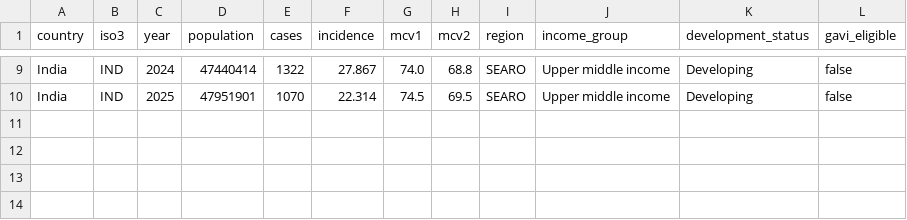
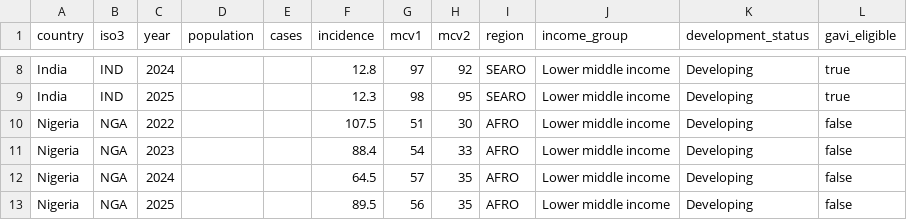
Before and after one commit to Avalderrama04/bmi706deploy, a CSV file: measles-observatory/dist/template.csv, drawn as a sheet; only a part is shown, gaps mark what is left out; addresses are those after the commit; the diff covers the shown part only; the diff names each change by its address in the sheet, - before the commit and + after, or states it on an @@ line.

```diff
--- a/measles-observatory/dist/template.csv
+++ b/measles-observatory/dist/template.csv
-D8 (population): 47440414
+D8 (population): (empty)
-E8 (cases): 1322
+E8 (cases): (empty)
-F8 (incidence): 27.867
+F8 (incidence): 12.8
-G8 (mcv1): 74.0
+G8 (mcv1): 97
-H8 (mcv2): 68.8
+H8 (mcv2): 92
-J8:J9 (income_group): Upper middle income
+J8:J9 (income_group): Lower middle income
-L8:L9 (gavi_eligible): false
+L8:L9 (gavi_eligible): true
-D9 (population): 47951901
+D9 (population): (empty)
-E9 (cases): 1070
+E9 (cases): (empty)
-F9 (incidence): 22.314
+F9 (incidence): 12.3
-G9 (mcv1): 74.5
+G9 (mcv1): 98
-H9 (mcv2): 69.5
+H9 (mcv2): 95
+row 10: Nigeria | NGA | 2022 |  |  | 107.5 | 51 | 30 | AFRO | Lower middle income | Developing | false
+row 11: Nigeria | NGA | 2023 |  |  | 88.4 | 54 | 33 | AFRO | Lower middle income | Developing | false
+row 12: Nigeria | NGA | 2024 |  |  | 64.5 | 57 | 35 | AFRO | Lower middle income | Developing | false
+row 13: Nigeria | NGA | 2025 |  |  | 89.5 | 56 | 35 | AFRO | Lower middle income | Developing | false
```
Also changed, not shown: 2 added rows, 3 removed rows and 28 edited cells elsewhere in this file, 12 other files.
